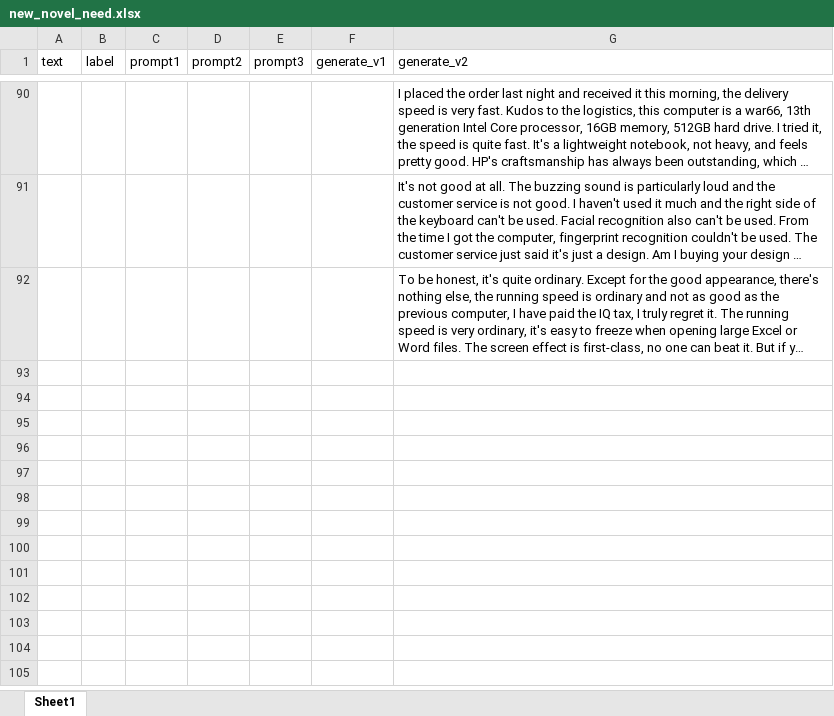
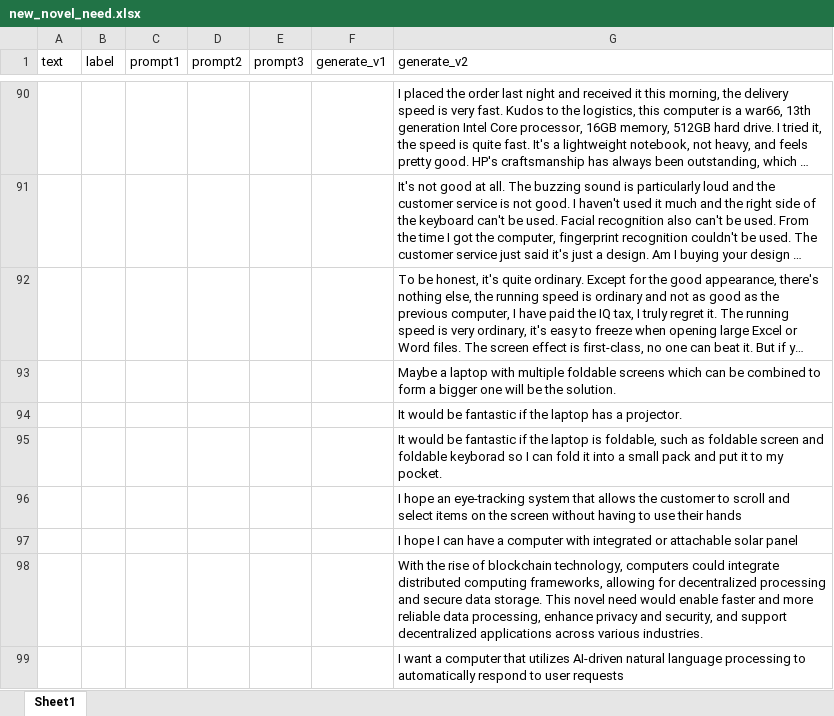
Before and after one commit to Chunhao-Li/novel-need-detection, an Excel workbook: data/new_novel_need.xlsx, sheet Sheet1, drawn as a sheet; only a part is shown, gaps mark what is left out; long unchanged cells end in …; values as stored, in another font and other column widths than the file's, no borders; the diff names each change by its address in the sheet, - before the commit and + after, or states it on an @@ line.

Commit message:
generate v2 data

```diff
--- a/data/new_novel_need.xlsx (sheet Sheet1)
+++ b/data/new_novel_need.xlsx (sheet Sheet1)
+row 93:  |  |  |  |  |  | Maybe a laptop with multiple foldable screens which can be combined to form a bigger one will be the solution.
+row 94:  |  |  |  |  |  | It would be fantastic if the laptop has a projector.
+row 95:  |  |  |  |  |  | It would be fantastic if the laptop is foldable, such as foldable screen and foldable keyborad so I can fold it into a small pack and put it to my pocket.
+row 96:  |  |  |  |  |  | I hope an eye-tracking system that allows the customer to scroll and select items on the screen without having to use their hands
+row 97:  |  |  |  |  |  | I hope I can have a computer with integrated or attachable solar panel
+row 98:  |  |  |  |  |  | With the rise of blockchain technology, computers could integrate distributed computing frameworks, allowing for decentralized processing and secure data storage. This novel need would enable faster and more reliable data processing, enhance privacy and security, and support decentralized applications across various industries.
+row 99:  |  |  |  |  |  | I want a computer that utilizes AI-driven natural language processing to automatically respond to user requests
```
Also changed, not shown: 15 other files.
